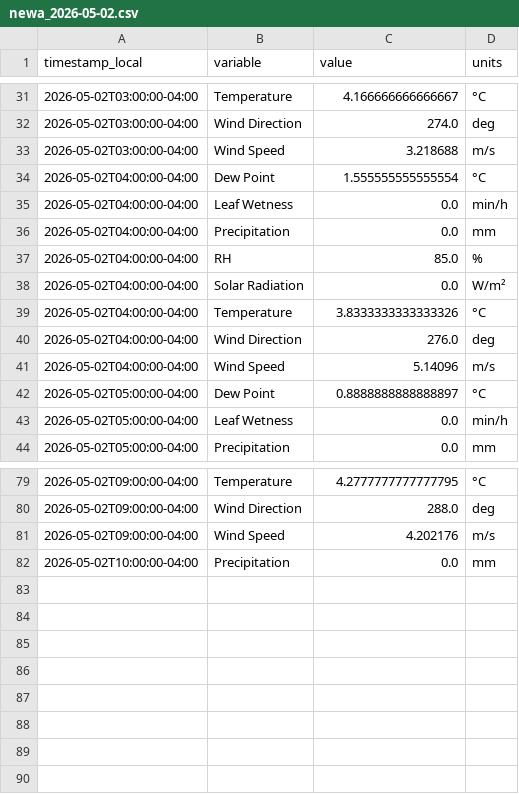
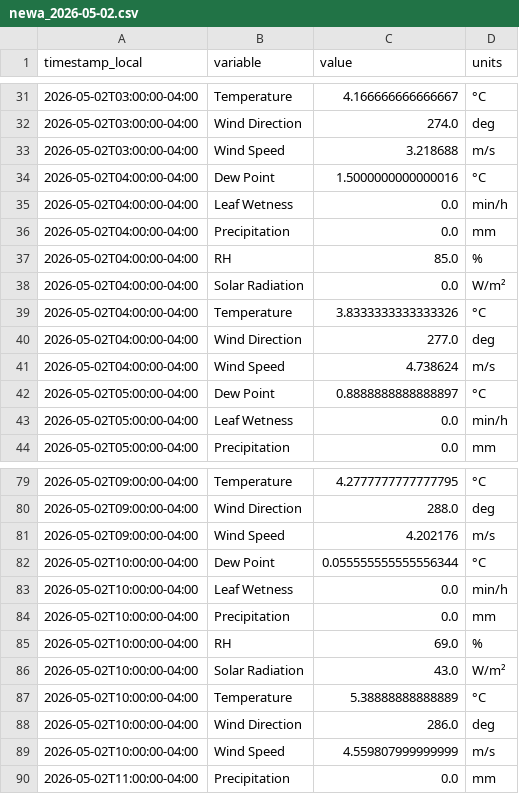
Before and after one commit to Jasonlondo/SensorTower, a CSV file: data/newa/newa_2026-05-02.csv, drawn as a sheet; only a part is shown, gaps mark what is left out.

```diff
--- a/data/newa/newa_2026-05-02.csv
+++ b/data/newa/newa_2026-05-02.csv
@@ -33,3 +33,3 @@ timestamp_local,variable,value,units
 2026-05-02T03:00:00-04:00,Wind Speed,3.218688,m/s
-2026-05-02T04:00:00-04:00,Dew Point,1.555555555555554,°C
+2026-05-02T04:00:00-04:00,Dew Point,1.5000000000000016,°C
 2026-05-02T04:00:00-04:00,Leaf Wetness,0.0,min/h
@@ -39,4 +39,4 @@ timestamp_local,variable,value,units
 2026-05-02T04:00:00-04:00,Temperature,3.8333333333333326,°C
-2026-05-02T04:00:00-04:00,Wind Direction,276.0,deg
-2026-05-02T04:00:00-04:00,Wind Speed,5.14096,m/s
+2026-05-02T04:00:00-04:00,Wind Direction,277.0,deg
+2026-05-02T04:00:00-04:00,Wind Speed,4.738624,m/s
 2026-05-02T05:00:00-04:00,Dew Point,0.8888888888888897,°C
@@ -81,2 +81,10 @@ timestamp_local,variable,value,units
 2026-05-02T09:00:00-04:00,Wind Speed,4.202176,m/s
+2026-05-02T10:00:00-04:00,Dew Point,0.055555555555556344,°C
+2026-05-02T10:00:00-04:00,Leaf Wetness,0.0,min/h
 2026-05-02T10:00:00-04:00,Precipitation,0.0,mm
+2026-05-02T10:00:00-04:00,RH,69.0,%
+2026-05-02T10:00:00-04:00,Solar Radiation,43.0,W/m²
+2026-05-02T10:00:00-04:00,Temperature,5.38888888888889,°C
+2026-05-02T10:00:00-04:00,Wind Direction,286.0,deg
+2026-05-02T10:00:00-04:00,Wind Speed,4.559807999999999,m/s
+2026-05-02T11:00:00-04:00,Precipitation,0.0,mm
```
Also changed, not shown: 1 other file.
